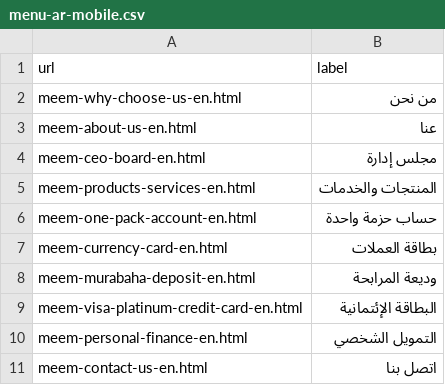
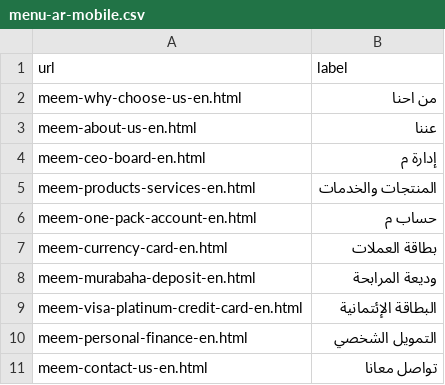
Before and after one commit to PadsterReynolds/meem-gib, a CSV file: _data/menu-ar-mobile.csv, drawn as a sheet.

Commit message:
Updated '/_data/menu-ar-mobile.csv' via CloudCannon

```diff
--- a/_data/menu-ar-mobile.csv
+++ b/_data/menu-ar-mobile.csv
@@ -1,7 +1,7 @@
 url,label
-meem-why-choose-us-en.html,من نحن
-meem-about-us-en.html,عنا
-meem-ceo-board-en.html,مجلس إدارة
+meem-why-choose-us-en.html,من احنا
+meem-about-us-en.html,عننا
+meem-ceo-board-en.html,إدارة م
 meem-products-services-en.html,المنتجات والخدمات
-meem-one-pack-account-en.html,حساب حزمة واحدة
+meem-one-pack-account-en.html,حساب م
 meem-currency-card-en.html,بطاقة العملات
@@ -10,2 +10,2 @@ meem-visa-platinum-credit-card-en.html,البطاقة الإئتمانية
 meem-personal-finance-en.html,التمويل الشخصي
-meem-contact-us-en.html,اتصل بنا
+meem-contact-us-en.html,تواصل معانا
```
